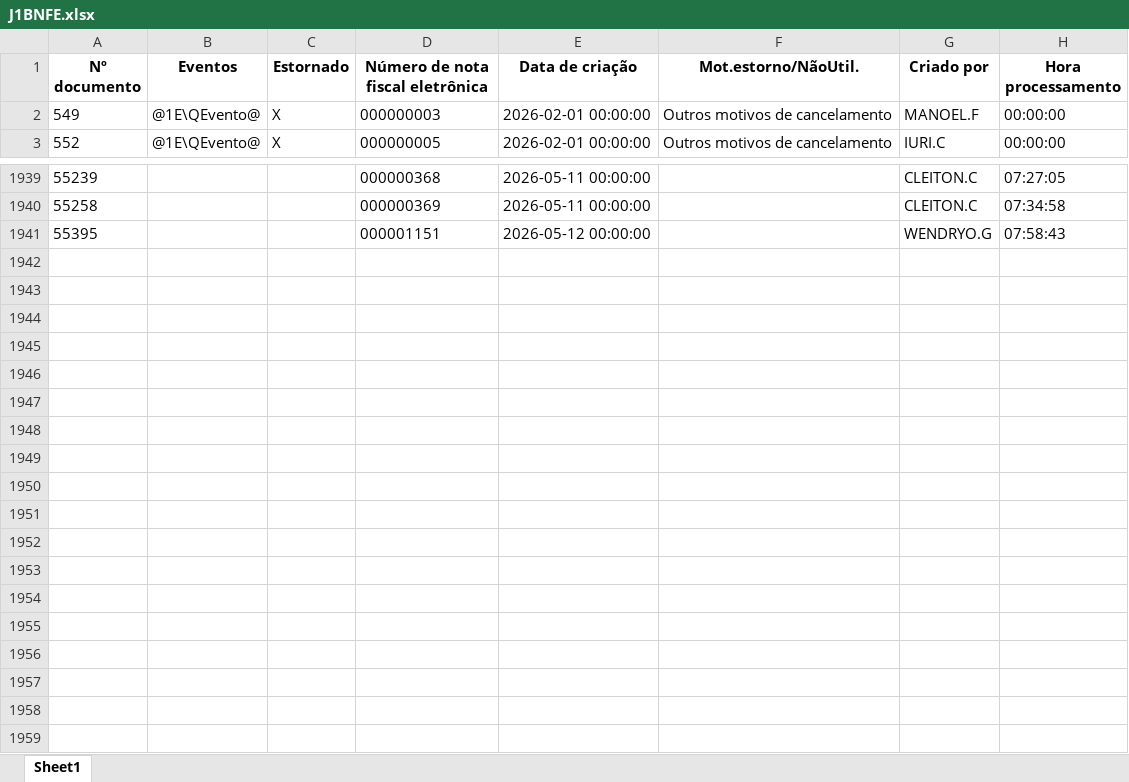
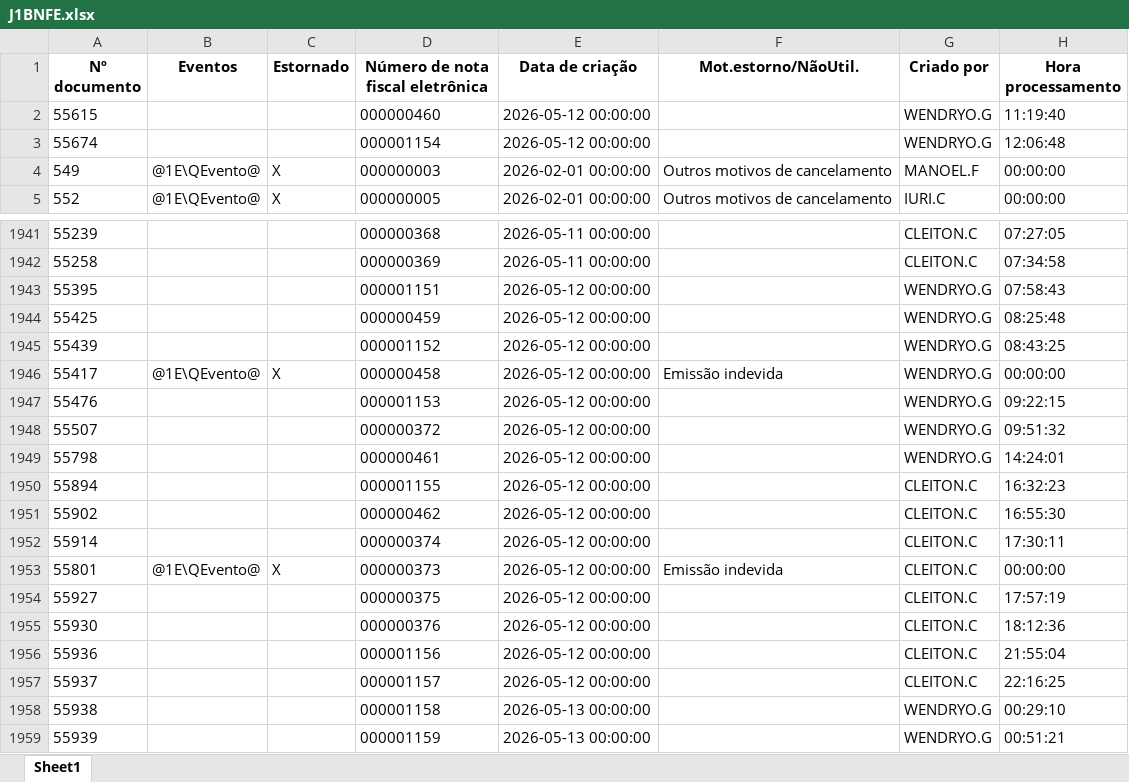
Before and after one commit to nathanbarretosilveira-dev/dash, an Excel workbook: src/data/J1BNFE.xlsx, sheet Sheet1, drawn as a sheet; only a part is shown, gaps mark what is left out; values as stored, in another font and other column widths than the file's, no borders; the diff names each change by its address in the sheet, - before the commit and + after, or states it on an @@ line.

Commit message:
Atualização automática JSON e J1BNFE.xlsx

```diff
--- a/src/data/J1BNFE.xlsx (sheet Sheet1)
+++ b/src/data/J1BNFE.xlsx (sheet Sheet1)
+row 2: 55615 |  |  | 000000460 | 2026-05-12 00:00:00 |  | WENDRYO.G | 11:19:40
+row 3: 55674 |  |  | 000001154 | 2026-05-12 00:00:00 |  | WENDRYO.G | 12:06:48
+row 1944: 55425 |  |  | 000000459 | 2026-05-12 00:00:00 |  | WENDRYO.G | 08:25:48
+row 1945: 55439 |  |  | 000001152 | 2026-05-12 00:00:00 |  | WENDRYO.G | 08:43:25
+row 1946: 55417 | @1E\QEvento@ | X | 000000458 | 2026-05-12 00:00:00 | Emissão indevida | WENDRYO.G | 00:00:00
+row 1947: 55476 |  |  | 000001153 | 2026-05-12 00:00:00 |  | WENDRYO.G | 09:22:15
+row 1948: 55507 |  |  | 000000372 | 2026-05-12 00:00:00 |  | WENDRYO.G | 09:51:32
+row 1949: 55798 |  |  | 000000461 | 2026-05-12 00:00:00 |  | WENDRYO.G | 14:24:01
+row 1950: 55894 |  |  | 000001155 | 2026-05-12 00:00:00 |  | CLEITON.C | 16:32:23
+row 1951: 55902 |  |  | 000000462 | 2026-05-12 00:00:00 |  | CLEITON.C | 16:55:30
+row 1952: 55914 |  |  | 000000374 | 2026-05-12 00:00:00 |  | CLEITON.C | 17:30:11
+row 1953: 55801 | @1E\QEvento@ | X | 000000373 | 2026-05-12 00:00:00 | Emissão indevida | CLEITON.C | 00:00:00
+row 1954: 55927 |  |  | 000000375 | 2026-05-12 00:00:00 |  | CLEITON.C | 17:57:19
+row 1955: 55930 |  |  | 000000376 | 2026-05-12 00:00:00 |  | CLEITON.C | 18:12:36
+row 1956: 55936 |  |  | 000001156 | 2026-05-12 00:00:00 |  | CLEITON.C | 21:55:04
+row 1957: 55937 |  |  | 000001157 | 2026-05-12 00:00:00 |  | CLEITON.C | 22:16:25
+row 1958: 55938 |  |  | 000001158 | 2026-05-13 00:00:00 |  | WENDRYO.G | 00:29:10
+row 1959: 55939 |  |  | 000001159 | 2026-05-13 00:00:00 |  | WENDRYO.G | 00:51:21
```
Also changed, not shown: 1 other file.
